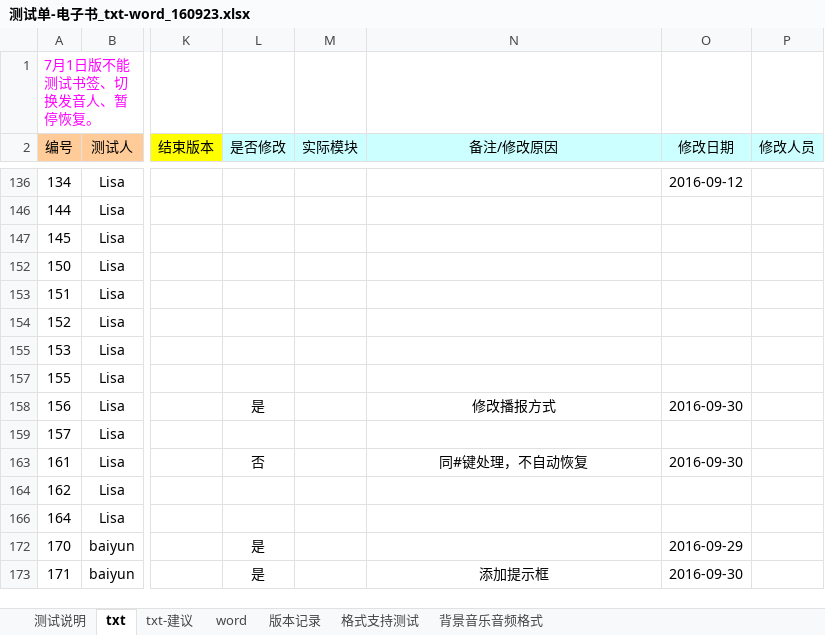
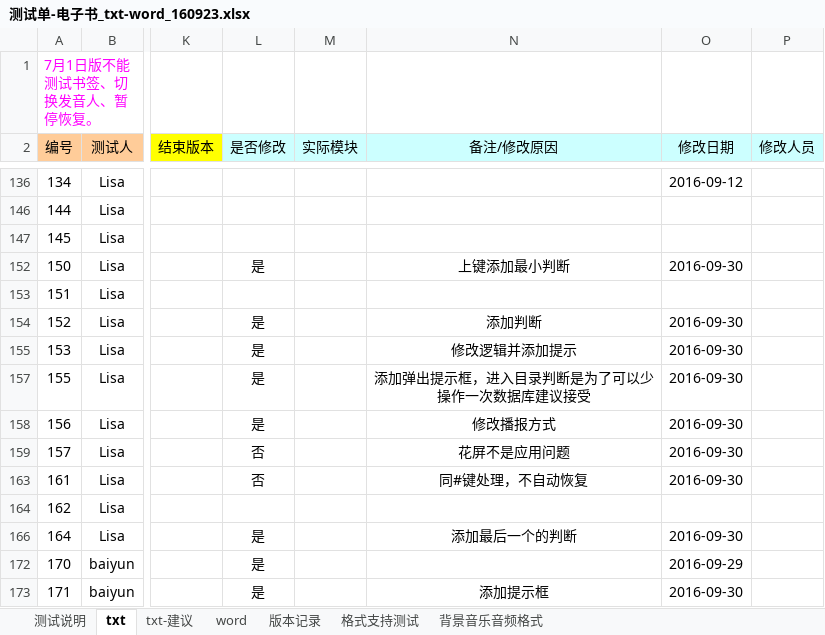
Before and after one commit to weizhiping/ebook, an Excel workbook: 测试单-电子书_txt-word_160923.xlsx, sheet txt, drawn as a sheet; only a part is shown, gaps mark what is left out; values as stored, in another font and other column widths than the file's, no borders; conditional formats not drawn; the diff names each change by its address in the sheet, - before the commit and + after, or states it on an @@ line.

```diff
--- a/测试单-电子书_txt-word_160923.xlsx (sheet txt)
+++ b/测试单-电子书_txt-word_160923.xlsx (sheet txt)
-L152 (是否修改): (empty)
+L152 (是否修改): 是
-N152 (备注/修改原因): (empty)
+N152 (备注/修改原因): 上键添加最小判断
-O152 (修改日期): (empty)
+O152 (修改日期): 2016-09-30
-L154:L155 (是否修改): (empty)
+L154:L155 (是否修改): 是
-N154 (备注/修改原因): (empty)
+N154 (备注/修改原因): 添加判断
-O154:O155 (修改日期): (empty)
+O154:O155 (修改日期): 2016-09-30
-N155 (备注/修改原因): (empty)
+N155 (备注/修改原因): 修改逻辑并添加提示
-L157 (是否修改): (empty)
+L157 (是否修改): 是
-N157 (备注/修改原因): (empty)
+N157 (备注/修改原因): 添加弹出提示框，进入目录判断是为了可以少操作一次数据库建议接受
-O157 (修改日期): (empty)
+O157 (修改日期): 2016-09-30
-L159 (是否修改): (empty)
+L159 (是否修改): 否
-N159 (备注/修改原因): (empty)
+N159 (备注/修改原因): 花屏不是应用问题
-O159 (修改日期): (empty)
+O159 (修改日期): 2016-09-30
-L166 (是否修改): (empty)
+L166 (是否修改): 是
-N166 (备注/修改原因): (empty)
+N166 (备注/修改原因): 添加最后一个的判断
-O166 (修改日期): (empty)
+O166 (修改日期): 2016-09-30
```
Also changed, not shown: 5 other files.
